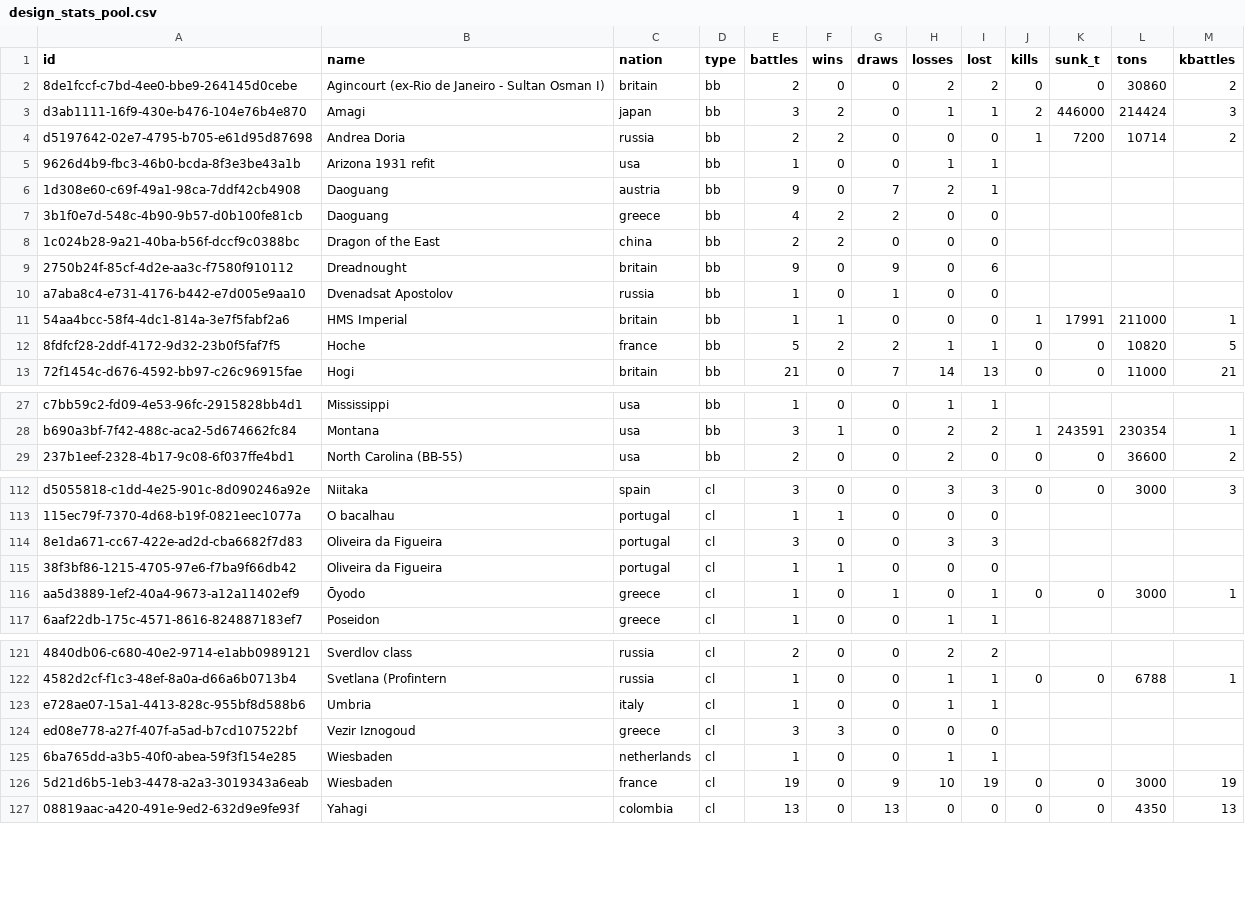
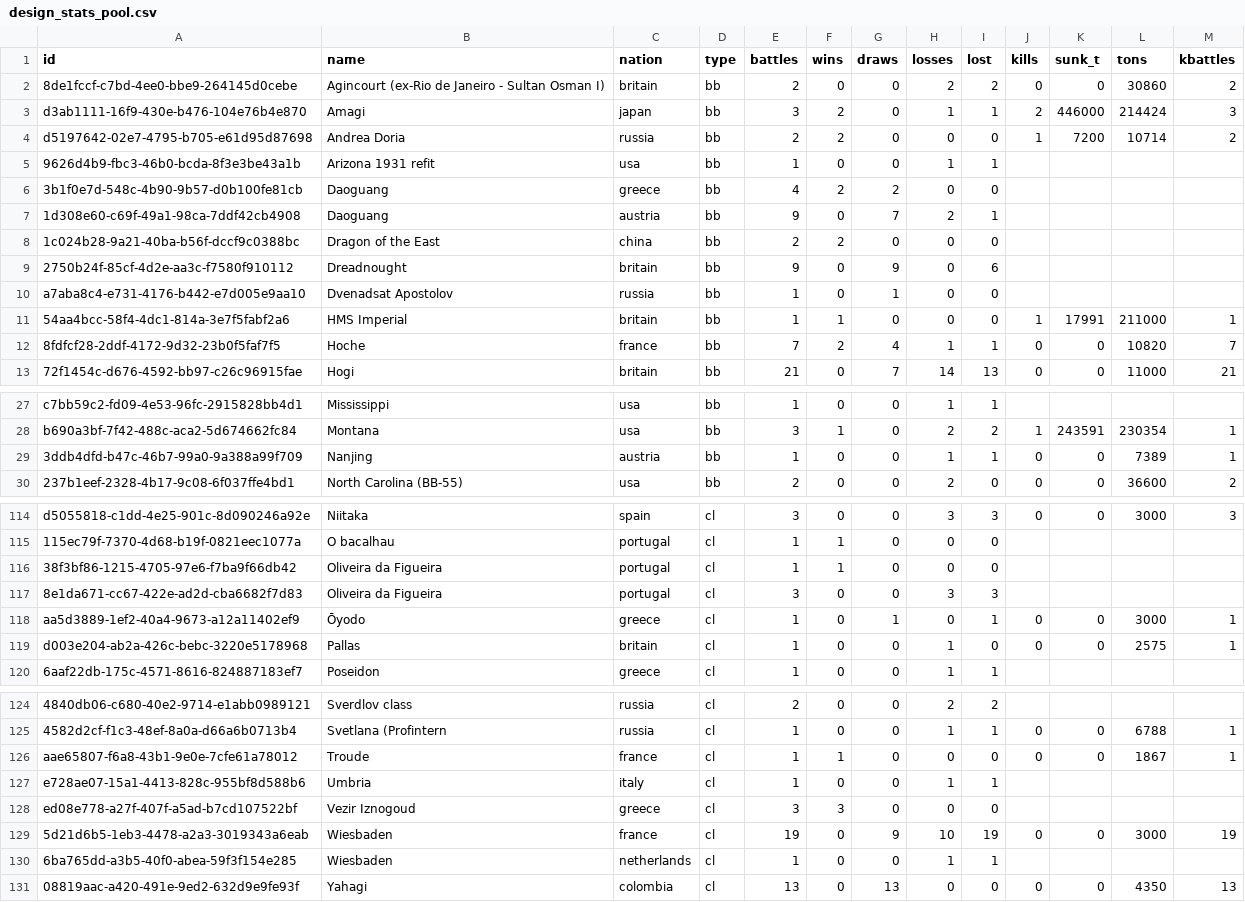
Before and after one commit to KlaudiuszLedwoch/Iron-Admiral, a CSV file: payload/Mods/IronAdmiralDesigns/design_stats_pool.csv, drawn as a sheet; only a part is shown, gaps mark what is left out; the diff covers the shown part only; the diff names each change by its address in the sheet, - before the commit and + after, or states it on an @@ line.

```diff
--- a/payload/Mods/IronAdmiralDesigns/design_stats_pool.csv
+++ b/payload/Mods/IronAdmiralDesigns/design_stats_pool.csv
@@ row 7 moved to row 6: 3b1f0e7d-548c-4b90-9b57-d0b100fe81cb @@
-E12 (battles): 5
+E12 (battles): 7
-G12 (draws): 2
+G12 (draws): 4
-M12 (kbattles): 5
+M12 (kbattles): 7
+row 29: 3ddb4dfd-b47c-46b7-99a0-9a388a99f709 | Nanjing | austria | bb | 1 | 0 | 0 | 1 | 1 | 0 | 0 | 7389 | 1
@@ row 115 moved to row 116: 38f3bf86-1215-4705-97e6-f7ba9f66db42 @@
+row 119: d003e204-ab2a-426c-bebc-3220e5178968 | Pallas | britain | cl | 1 | 0 | 0 | 1 | 0 | 0 | 0 | 2575 | 1
+row 126: aae65807-f6a8-43b1-9e0e-7cfe61a78012 | Troude | france | cl | 1 | 1 | 0 | 0 | 0 | 0 | 0 | 1867 | 1
@@ row 126 moved to row 129: 5d21d6b5-1eb3-4478-a2a3-3019343a6eab @@
```
Also changed, not shown: 5 added rows, 1 removed row, 11 moved rows and 15 edited cells elsewhere in this file, 3 other files.
